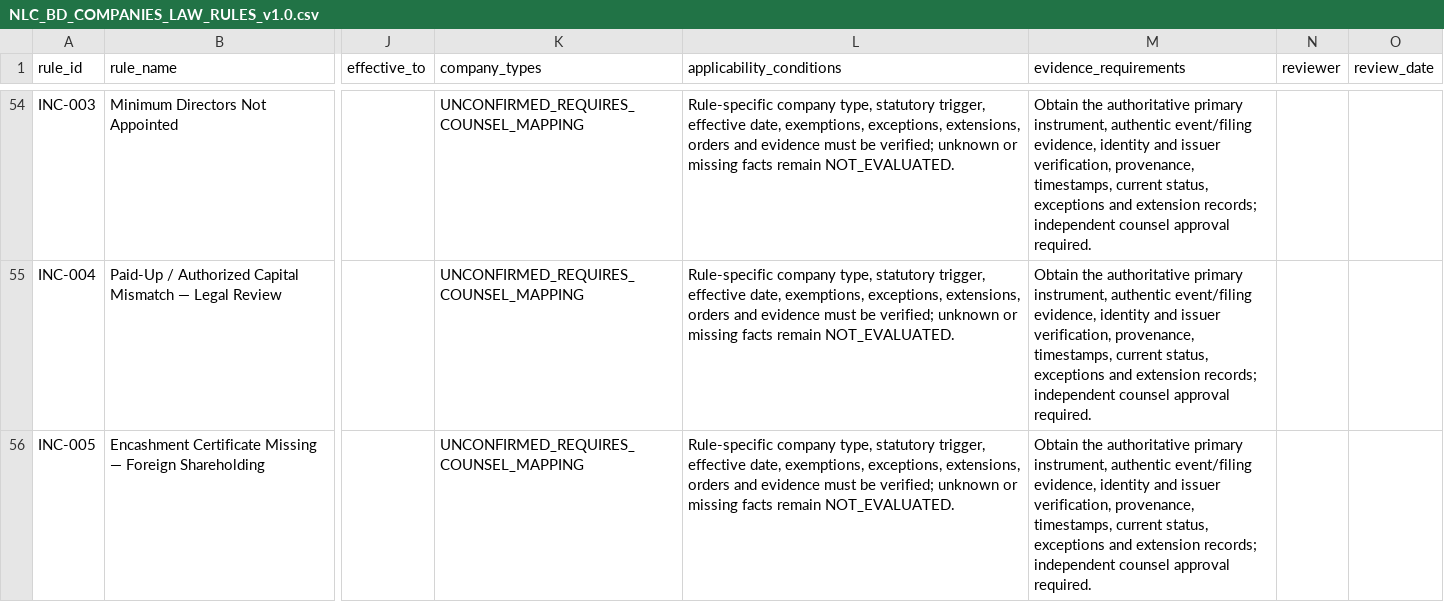
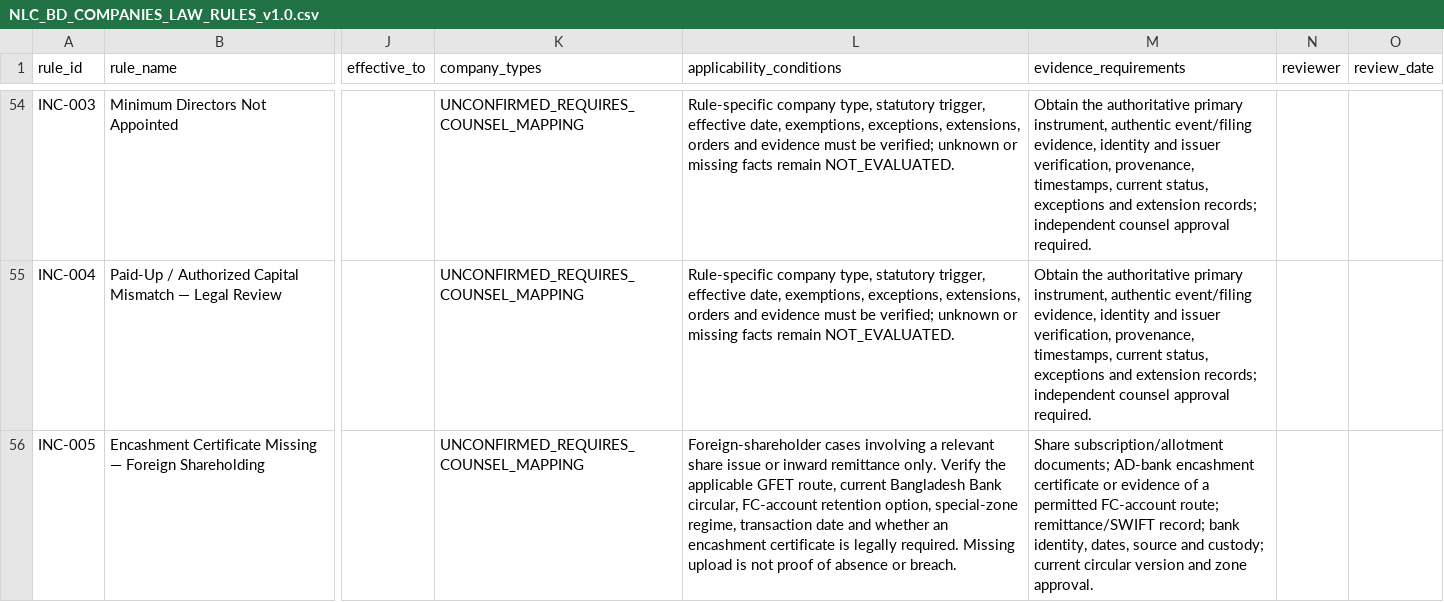
Before and after one commit to nazmulbijoy9105-coder/nlc_platform, a CSV file: docs/legal/NLC_BD_COMPANIES_LAW_RULES_v1.0.csv, drawn as a sheet; only a part is shown, gaps mark what is left out; the diff covers the shown part only; the diff names each change by its address in the sheet, - before the commit and + after, or states it on an @@ line.

Commit message:
docs(legal): specify CAP-003 and foreign investment applicability

```diff
--- a/docs/legal/NLC_BD_COMPANIES_LAW_RULES_v1.0.csv
+++ b/docs/legal/NLC_BD_COMPANIES_LAW_RULES_v1.0.csv
-L56 (applicability_conditions): Rule-specific company type, statutory trigger, effective date, exemptions, exceptions, extensions, orders and evidence must be verified; unknown or missing facts remain NOT_EVALUATED.
+L56 (applicability_conditions): Foreign-shareholder cases involving a relevant share issue or inward remittance only. Verify the applicable GFET route, current Bangladesh Bank circular, FC-account retention option, special-zone regime, transaction date and whether an encashment certificate is legally required. Missing upload is not proof of absence or breach.
-M56 (evidence_requirements): Obtain the authoritative primary instrument, authentic event/filing evidence, identity and issuer verification, provenance, timestamps, current status, exceptions and extension records; independent counsel approval required.
+M56 (evidence_requirements): Share subscription/allotment documents; AD-bank encashment certificate or evidence of a permitted FC-account route; remittance/SWIFT record; bank identity, dates, source and custody; current circular version and zone approval.
```
Also changed, not shown: 4 edited cells elsewhere in this file.
